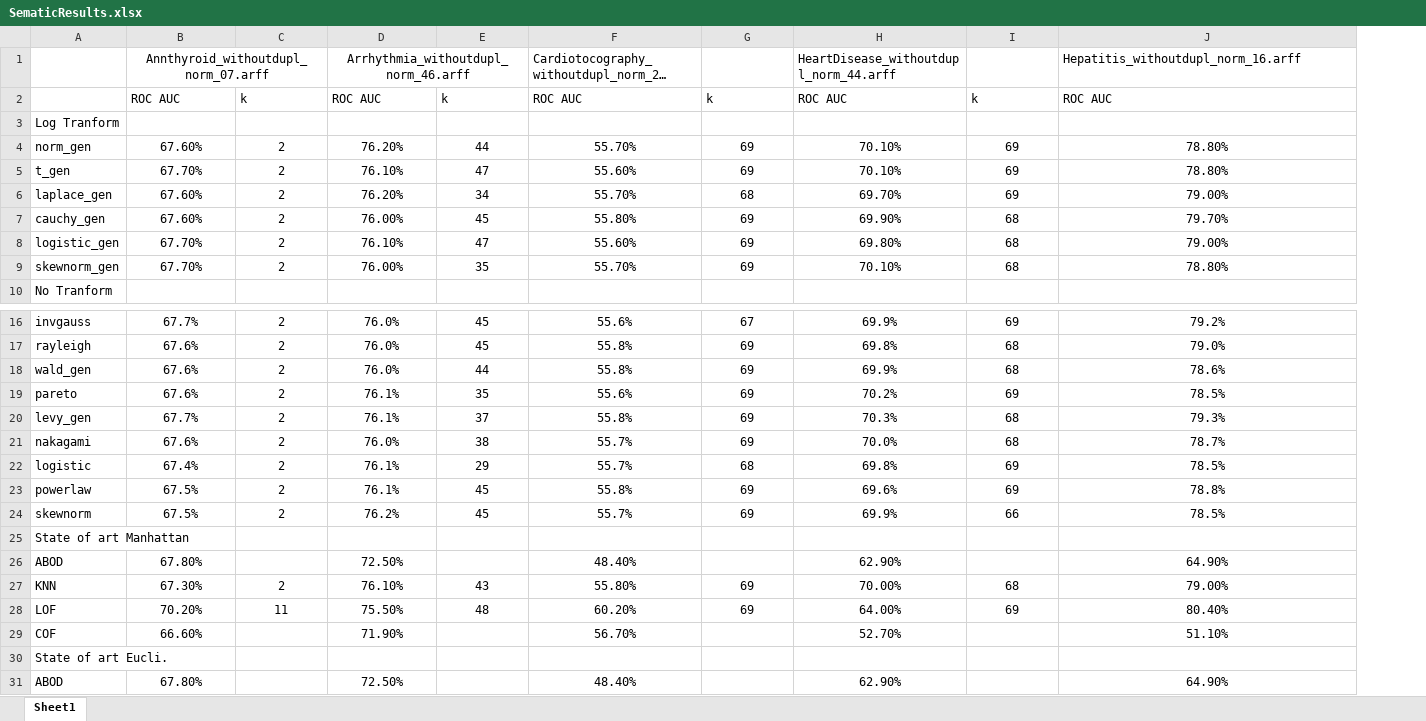
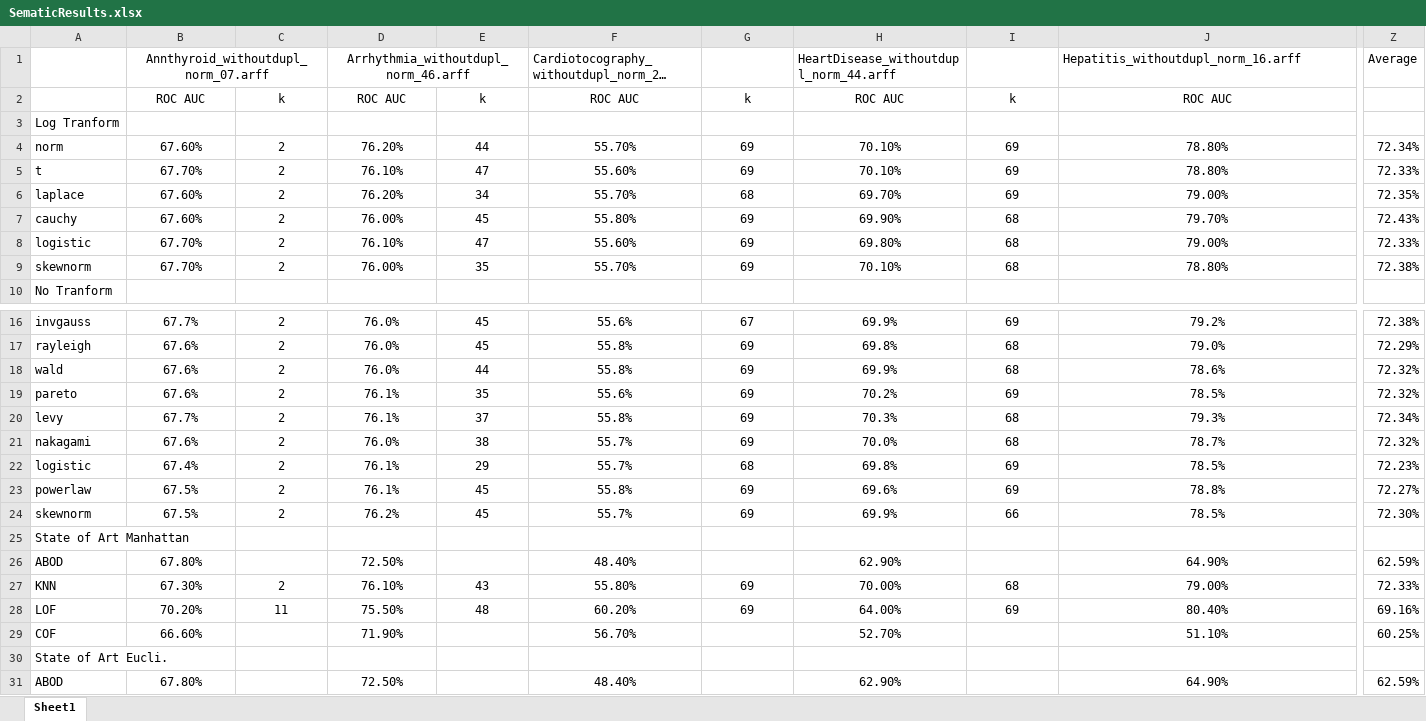
Before and after one commit to hodge-py/Outlier-Detection, an Excel workbook: Results/SematicResults.xlsx, sheet Sheet1, drawn as a sheet; only a part is shown, gaps mark what is left out; long unchanged cells end in …; values as stored, in another font and other column widths than the file's, no borders; the diff covers the shown part only; the diff names each change by its address in the sheet, - before the commit and + after, or states it on an @@ line.

```diff
--- a/Results/SematicResults.xlsx (sheet Sheet1)
+++ b/Results/SematicResults.xlsx (sheet Sheet1)
+column Z, rows 1-9: Average |  |  | 72.34% | 72.33% | 72.35% | 72.43% | 72.33% | 72.38%; rows 16-31: 72.38% | 72.29% | 72.32% | 72.32% | 72.34% | 72.32% | 72.23% | 72.27% | 72.30% |  | 62.59% | 72.33% | 69.16% | 60.25% |  | 62.59%
-B2:J2 alignment: left
+B2:J2 alignment: center
-A4: norm_gen
+A4: norm
-A5: t_gen
+A5: t
-A6: laplace_gen
+A6: laplace
-A7: cauchy_gen
+A7: cauchy
-A8: logistic_gen
+A8: logistic
-A9: skewnorm_gen
+A9: skewnorm
-A18: wald_gen
+A18: wald
-A20: levy_gen
+A20: levy
-A25: State of art Manhattan
+A25: State of Art Manhattan
-A30: State of art Eucli.
+A30: State of Art Eucli.
```
Also changed, not shown: cell formats elsewhere in this sheet, Results/LiteratureResults.xlsx, 5 other files.
